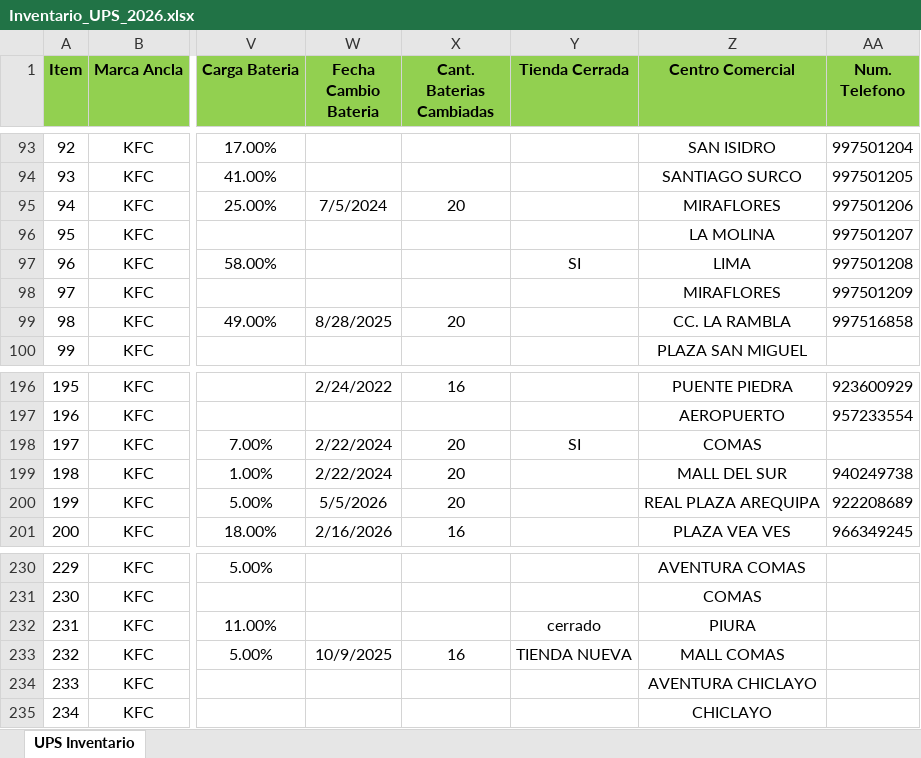
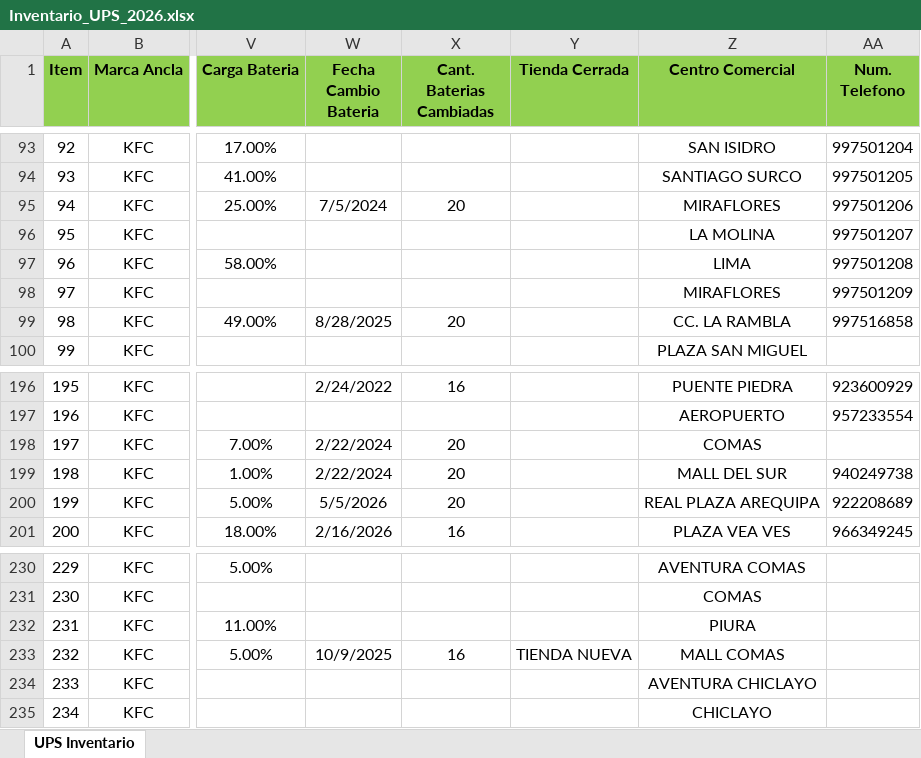
Before and after one commit to edgarcusihuaman1-gif/CONTROL_ACTIVOS_UPS, an Excel workbook: Inventario_UPS_2026.xlsx, sheet UPS Inventario, drawn as a sheet; only a part is shown, gaps mark what is left out; values as stored, in another font and other column widths than the file's, no borders; the diff names each change by its address in the sheet, - before the commit and + after, or states it on an @@ line.

Commit message:
Actualizacion de Excel

```diff
--- a/Inventario_UPS_2026.xlsx (sheet UPS Inventario)
+++ b/Inventario_UPS_2026.xlsx (sheet UPS Inventario)
-Y97 (Tienda Cerrada): SI
+Y97 (Tienda Cerrada): (empty)
-Y198 (Tienda Cerrada): SI
+Y198 (Tienda Cerrada): (empty)
-Y232 (Tienda Cerrada): cerrado
+Y232 (Tienda Cerrada): (empty)
```
Also changed, not shown: 1 other file.
